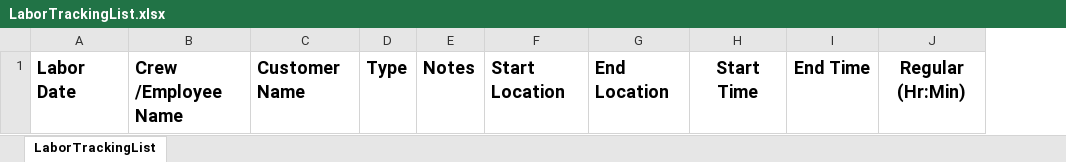
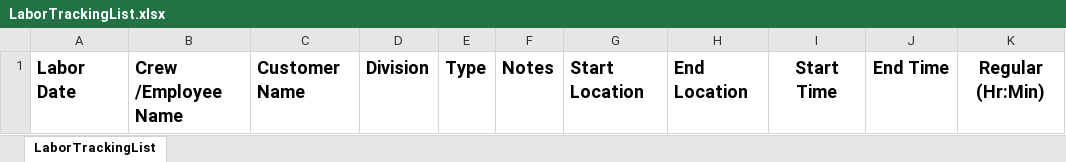
Before and after one commit to faztrack/IICEMMultiClientGit, an Excel workbook: Reports/Common/LaborTrackingList.xlsx, sheet LaborTrackingList, drawn as a sheet; only a part is shown; values as stored, in another font and other column widths than the file's, no borders; the diff names each change by its address in the sheet, - before the commit and + after, or states it on an @@ line.

```diff
--- a/Reports/Common/LaborTrackingList.xlsx (sheet LaborTrackingList)
+++ b/Reports/Common/LaborTrackingList.xlsx (sheet LaborTrackingList)
+column D, row 1: Division
```
Also changed, not shown: 48 other files.
